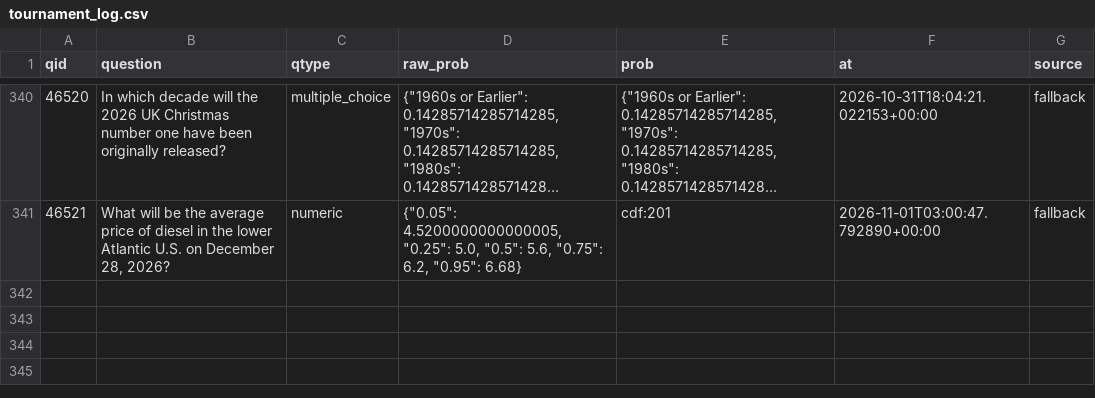
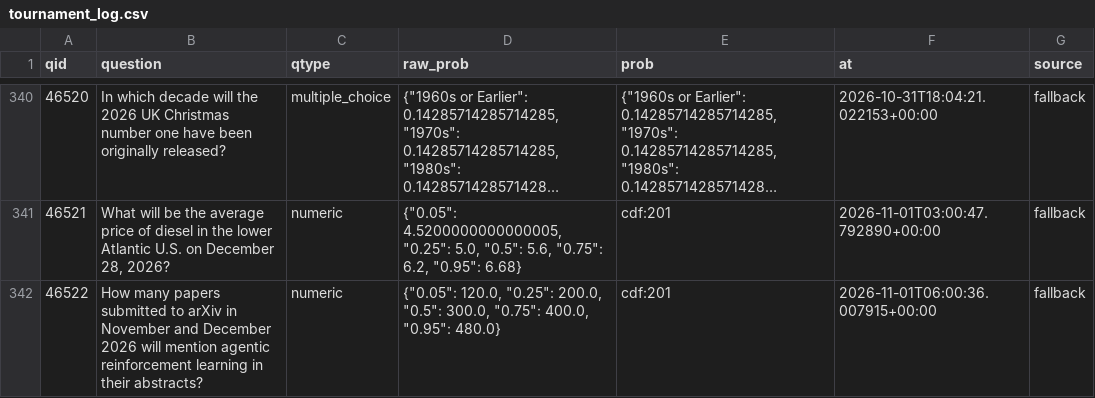
Before and after one commit to akadigari/manyworldz, a CSV file: data/tournament_log.csv, drawn as a sheet; only a part is shown, gaps mark what is left out; long unchanged cells end in …; the diff names each change by its address in the sheet, - before the commit and + after, or states it on an @@ line.

```diff
--- a/data/tournament_log.csv
+++ b/data/tournament_log.csv
+row 342: 46522 | How many papers submitted to arXiv in November and December 2026 will mention agentic reinforcement learning in their abstracts? | numeric | {"0.05": 120.0, "0.25": 200.0, "0.5": 300.0, "0.75": 400.0, "0.95": 480.0} | cdf:201 | 2026-11-01T06:00:36.007915+00:00 | fallback
```
Also changed, not shown: 1 other file.
